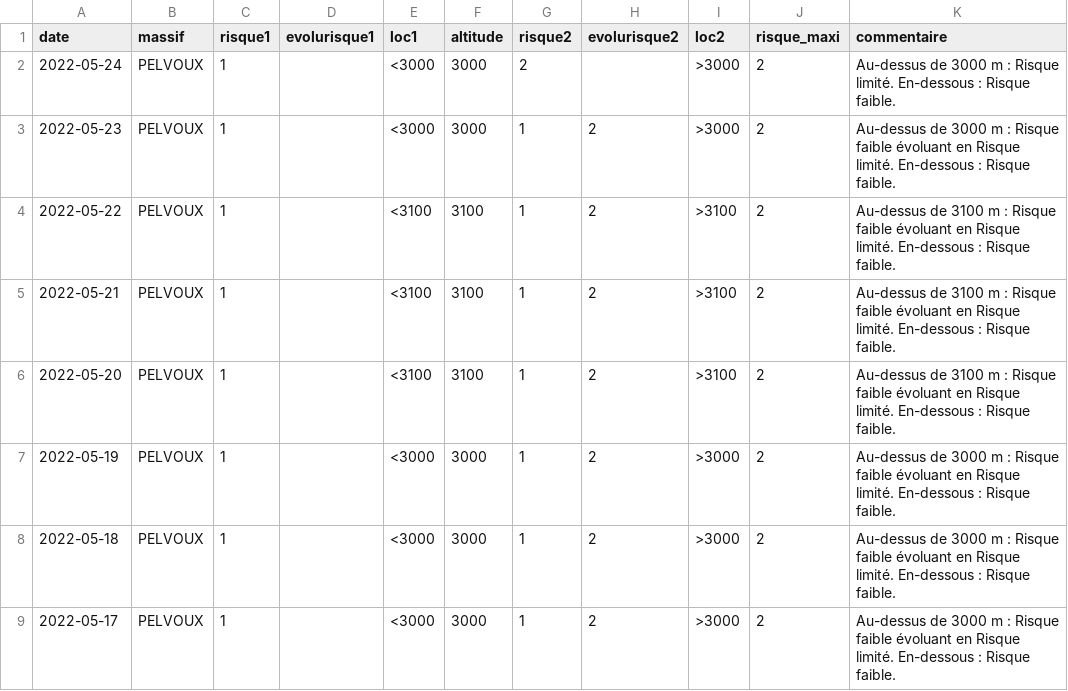
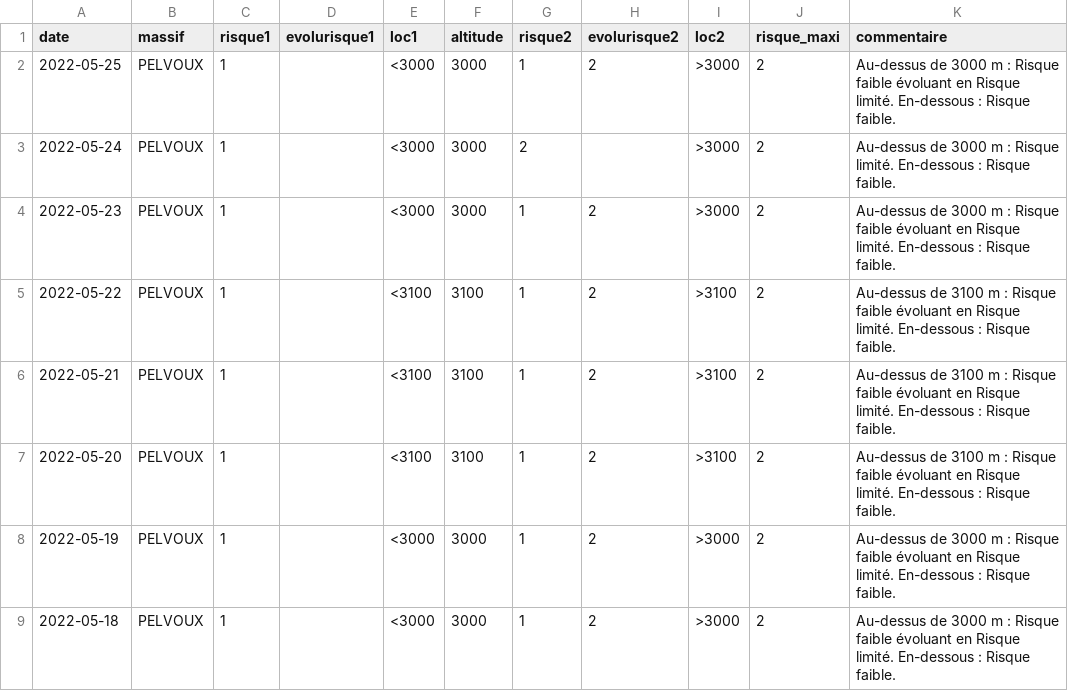
Before and after one commit to qloridant/meteofrance_bra_hist, a CSV file: src/data/PELVOUX/hist.csv, drawn as a sheet; only a part is shown; the shorter side is filled out with more unchanged rows.

Commit message:
Daily automatic file update

```diff
--- a/src/data/PELVOUX/hist.csv
+++ b/src/data/PELVOUX/hist.csv
@@ -1,2 +1,3 @@
 date, massif, risque1, evolurisque1, loc1, altitude, risque2, evolurisque2, loc2, risque_maxi, commentaire
+2022-05-25,PELVOUX,1,,<3000,3000,1,2,>3000,2,Au-dessus de 3000 m : Risque faible évoluant en Risque limité. En-dessous : Risque faible.
 2022-05-24,PELVOUX,1,,<3000,3000,2,,>3000,2,Au-dessus de 3000 m : Risque limité. En-dessous : Risque faible.
```
